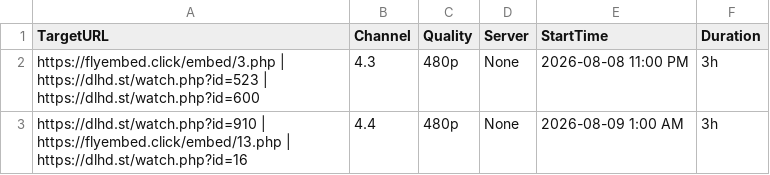
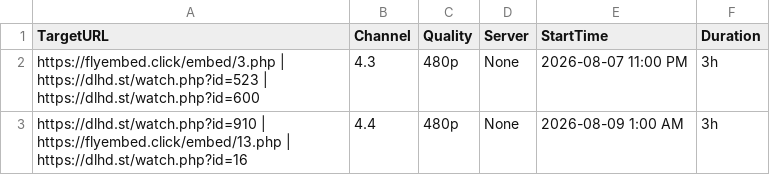
Before and after one commit to poorpeople-cmd/bbbbbbbbb-1111, a CSV file: streams.csv, drawn as a sheet.

Commit message:
Update streams.csv

```diff
--- a/streams.csv
+++ b/streams.csv
@@ -1,3 +1,3 @@
 TargetURL,Channel,Quality,Server,StartTime,Duration
-https://flyembed.click/embed/3.php | https://dlhd.st/watch.php?id=523 | https://dlhd.st/watch.php?id=600,4.3,480p,None,2026-08-08 11:00 PM,3h
+https://flyembed.click/embed/3.php | https://dlhd.st/watch.php?id=523 | https://dlhd.st/watch.php?id=600,4.3,480p,None,2026-08-07 11:00 PM,3h
 https://dlhd.st/watch.php?id=910 | https://flyembed.click/embed/13.php | https://dlhd.st/watch.php?id=16,4.4,480p,None,2026-08-09 1:00 AM,3h
```
